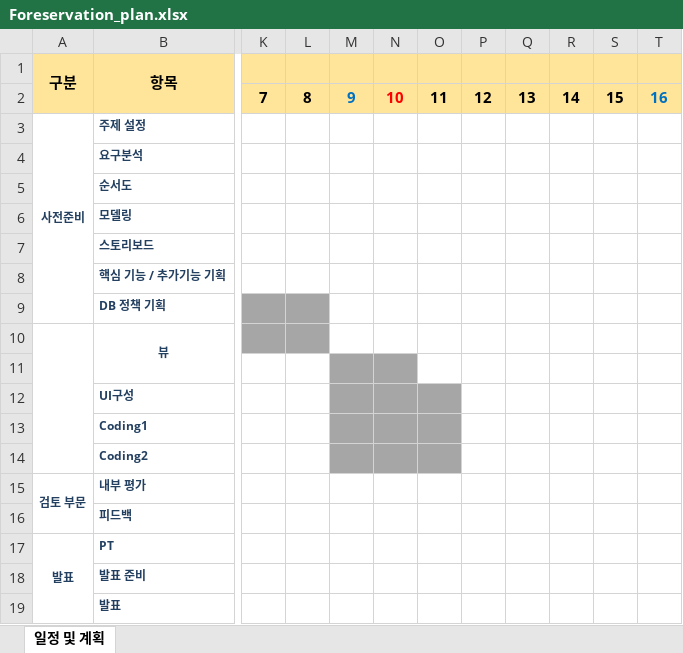
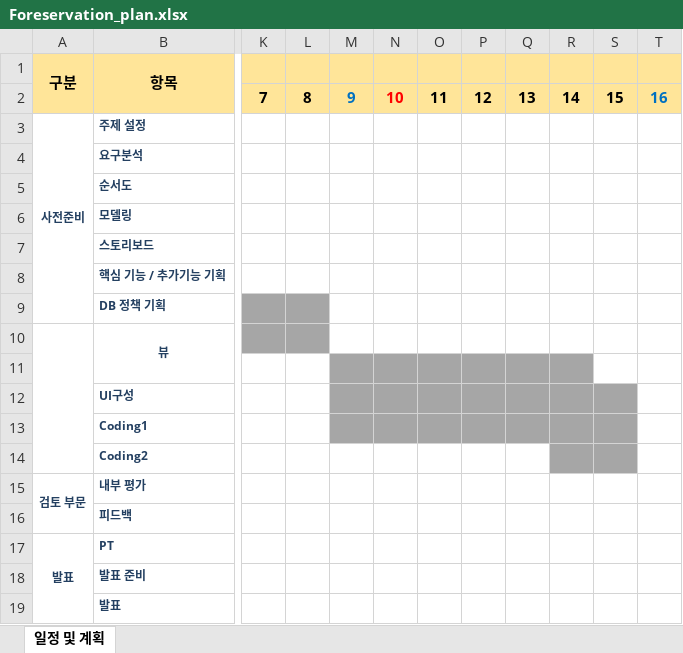
Before and after one commit to hyunsoo513/Foreservation, an Excel workbook: document/Foreservation_plan.xlsx, sheet 일정 및 계획, drawn as a sheet; only a part is shown, gaps mark what is left out; values as stored, in another font and other column widths than the file's, no borders; the diff names each change by its address in the sheet, - before the commit and + after, or states it on an @@ line.

```diff
--- a/document/Foreservation_plan.xlsx (sheet 일정 및 계획)
+++ b/document/Foreservation_plan.xlsx (sheet 일정 및 계획)
-O11:R11 fill: none
+O11:R11 fill: #A6A6A6
-P12:S13 fill: none
+P12:S13 fill: #A6A6A6
-M14:O14 fill: #A6A6A6
+M14:O14 fill: none
-R14:S14 fill: none
+R14:S14 fill: #A6A6A6
```
Also changed, not shown: document/Foreservation_ViewList.xlsx, 20 other files.
